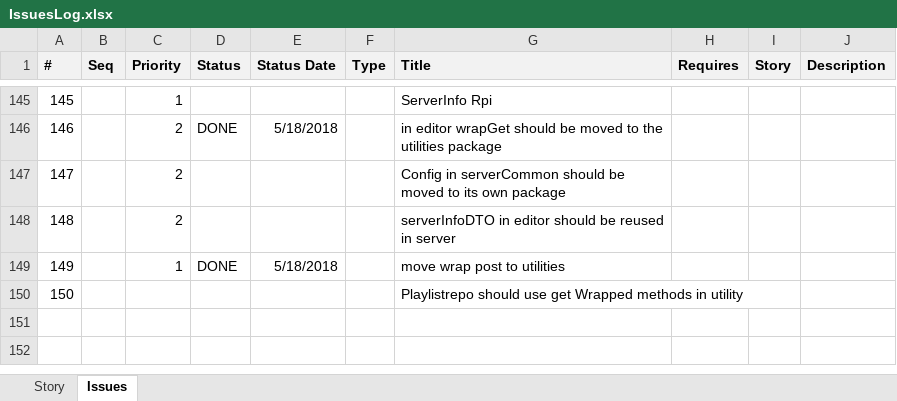
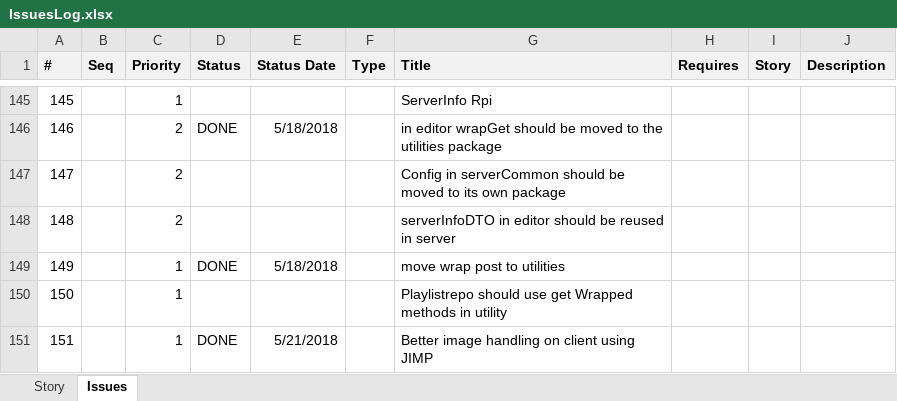
Before and after one commit to ownimage/piWriter, an Excel workbook: IssuesLog.xlsx, sheet Issues, drawn as a sheet; only a part is shown, gaps mark what is left out; values as stored, in another font and other column widths than the file's, no borders; the diff names each change by its address in the sheet, - before the commit and + after, or states it on an @@ line.

Commit message:
Issue #151 Jimp changes to image on angular client

```diff
--- a/IssuesLog.xlsx (sheet Issues)
+++ b/IssuesLog.xlsx (sheet Issues)
-C150 (Priority): (empty)
+C150 (Priority): 1
+row 151: 151 |  | 1 | DONE | 5/21/2018 |  | Better image handling on client using JIMP
```
Also changed, not shown: 5 other files.
